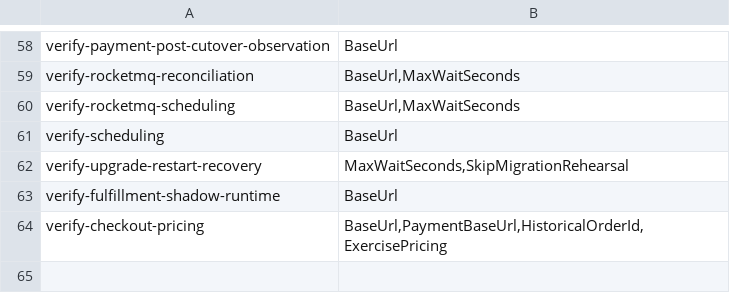
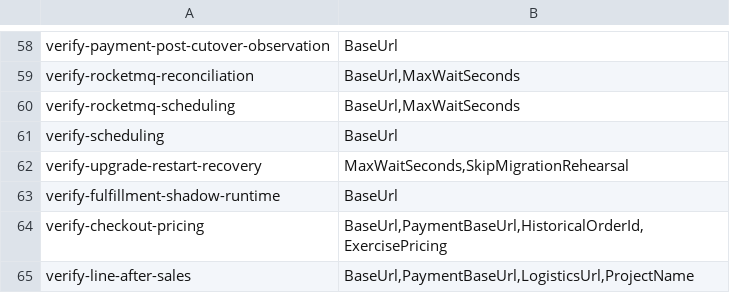
Before and after one commit to huruiyi/commerceflow-lab, a TSV file: scripts/script-contracts.tsv, drawn as a sheet; only a part is shown, gaps mark what is left out; the diff names each change by its address in the sheet, - before the commit and + after, or states it on an @@ line.

```diff
--- a/scripts/script-contracts.tsv
+++ b/scripts/script-contracts.tsv
+row 65: verify-line-after-sales | BaseUrl,PaymentBaseUrl,LogisticsUrl,ProjectName
```
Also changed, not shown: 55 other files.
